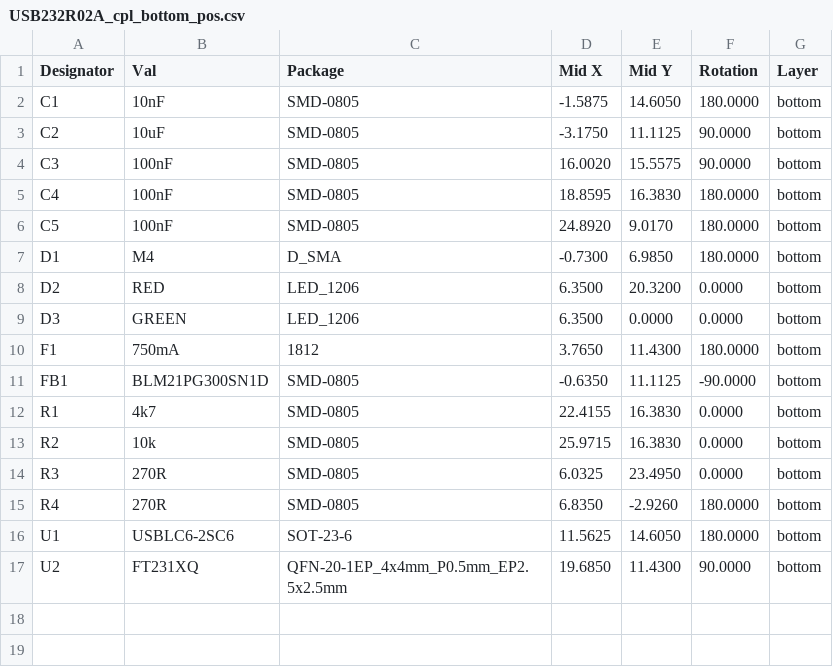
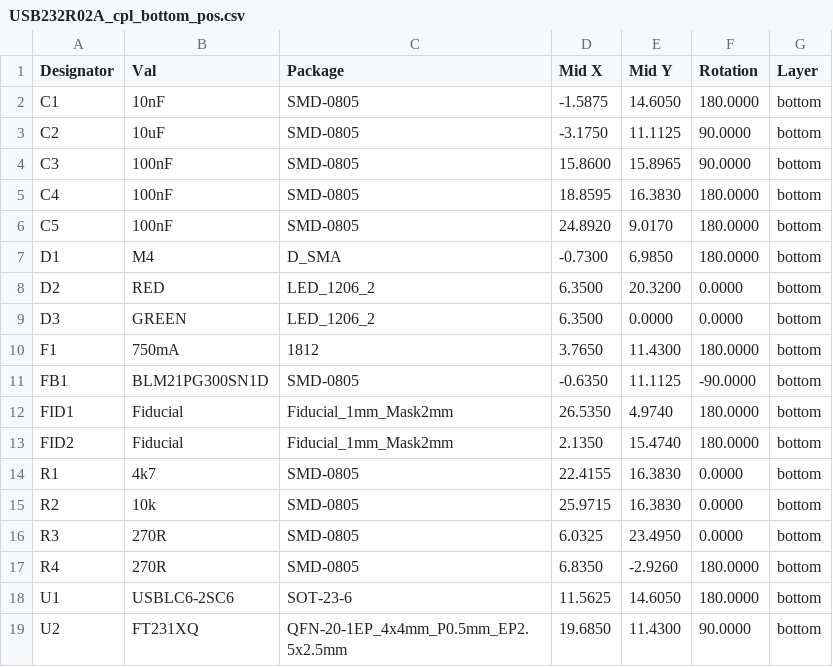
Before and after one commit to mlab-modules/USB232R02, a CSV file: hw/cam_profi/gbr/PnP/USB232R02A_cpl_bottom_pos.csv, drawn as a sheet.

```diff
--- a/hw/cam_profi/gbr/PnP/USB232R02A_cpl_bottom_pos.csv
+++ b/hw/cam_profi/gbr/PnP/USB232R02A_cpl_bottom_pos.csv
@@ -3,3 +3,3 @@ Designator,Val,Package,Mid X,Mid Y,Rotation,Layer
 "C2","10uF","SMD-0805",-3.1750,11.1125,90.0000,bottom
-"C3","100nF","SMD-0805",16.0020,15.5575,90.0000,bottom
+"C3","100nF","SMD-0805",15.8600,15.8965,90.0000,bottom
 "C4","100nF","SMD-0805",18.8595,16.3830,180.0000,bottom
@@ -7,6 +7,8 @@ Designator,Val,Package,Mid X,Mid Y,Rotation,Layer
 "D1","M4","D_SMA",-0.7300,6.9850,180.0000,bottom
-"D2","RED","LED_1206",6.3500,20.3200,0.0000,bottom
-"D3","GREEN","LED_1206",6.3500,0.0000,0.0000,bottom
+"D2","RED","LED_1206_2",6.3500,20.3200,0.0000,bottom
+"D3","GREEN","LED_1206_2",6.3500,0.0000,0.0000,bottom
 "F1","750mA","1812",3.7650,11.4300,180.0000,bottom
 "FB1","BLM21PG300SN1D","SMD-0805",-0.6350,11.1125,-90.0000,bottom
+"FID1","Fiducial","Fiducial_1mm_Mask2mm",26.5350,4.9740,180.0000,bottom
+"FID2","Fiducial","Fiducial_1mm_Mask2mm",2.1350,15.4740,180.0000,bottom
 "R1","4k7","SMD-0805",22.4155,16.3830,0.0000,bottom
```
Also changed, not shown: hw/cam_profi/gbr/USB232R02A-both_pos.csv, 40 other files.
